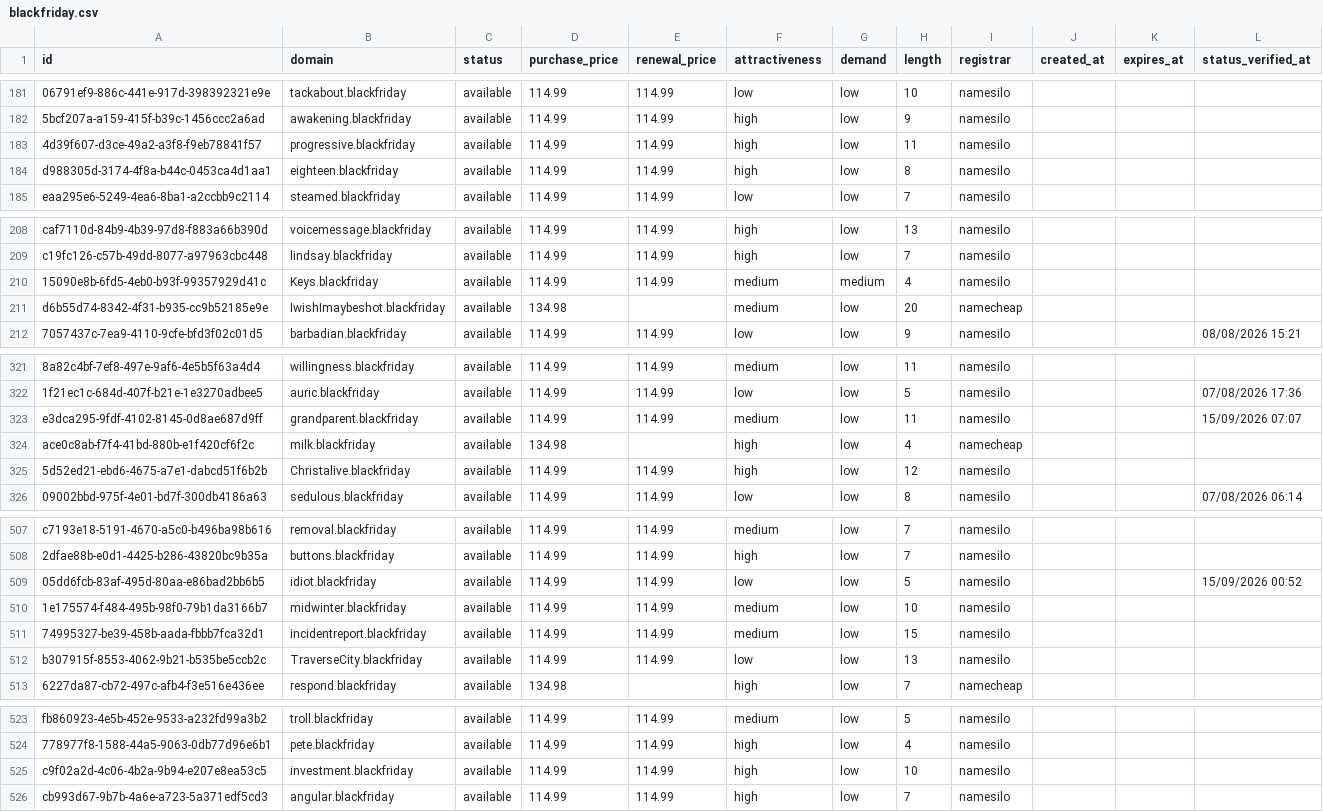
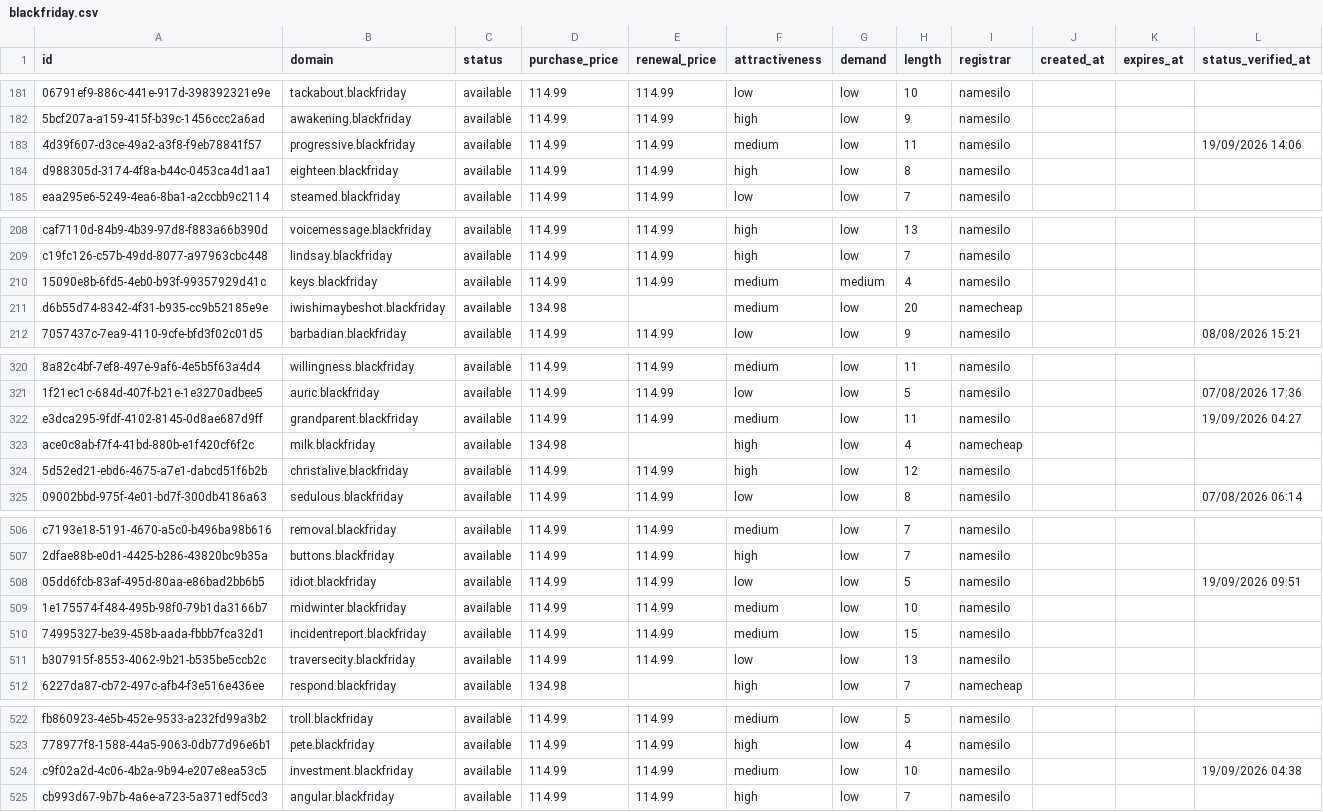
Before and after one commit to UniqueDomains/blackfriday-oneword-domains, a CSV file: blackfriday.csv, drawn as a sheet; only a part is shown, gaps mark what is left out; addresses are those after the commit; the diff covers the shown part only; the diff names each change by its address in the sheet, - before the commit and + after, or states it on an @@ line.

Commit message:
Domains update

```diff
--- a/blackfriday.csv
+++ b/blackfriday.csv
-F183 (attractiveness): high
+F183 (attractiveness): medium
-L183 (status_verified_at): (empty)
+L183 (status_verified_at): 19/09/2026 14:06
-B210 (domain): Keys.blackfriday
+B210 (domain): keys.blackfriday
-B211 (domain): IwishImaybeshot.blackfriday
+B211 (domain): iwishimaybeshot.blackfriday
-L322 (status_verified_at): 15/09/2026 07:07
+L322 (status_verified_at): 19/09/2026 04:27
-B324 (domain): Christalive.blackfriday
+B324 (domain): christalive.blackfriday
-L508 (status_verified_at): 15/09/2026 00:52
+L508 (status_verified_at): 19/09/2026 09:51
-B511 (domain): TraverseCity.blackfriday
+B511 (domain): traversecity.blackfriday
-F524 (attractiveness): high
+F524 (attractiveness): medium
-L524 (status_verified_at): (empty)
+L524 (status_verified_at): 19/09/2026 04:38
```
Also changed, not shown: 3 added rows, 3 removed rows and 63 edited cells elsewhere in this file, 4 other files.
